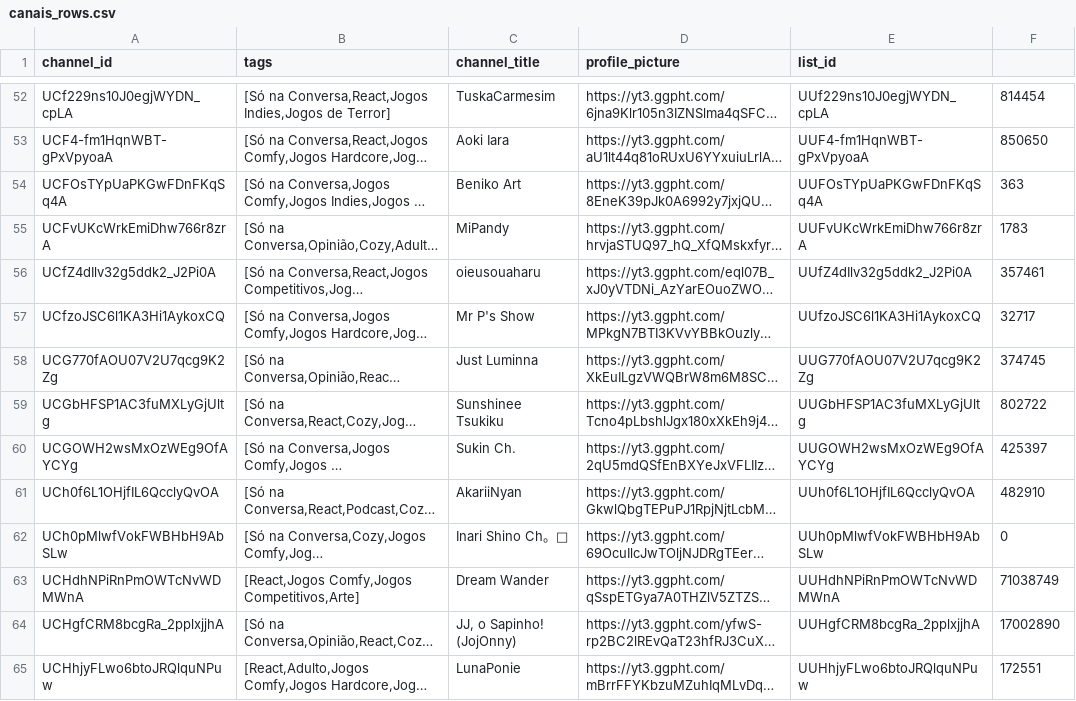
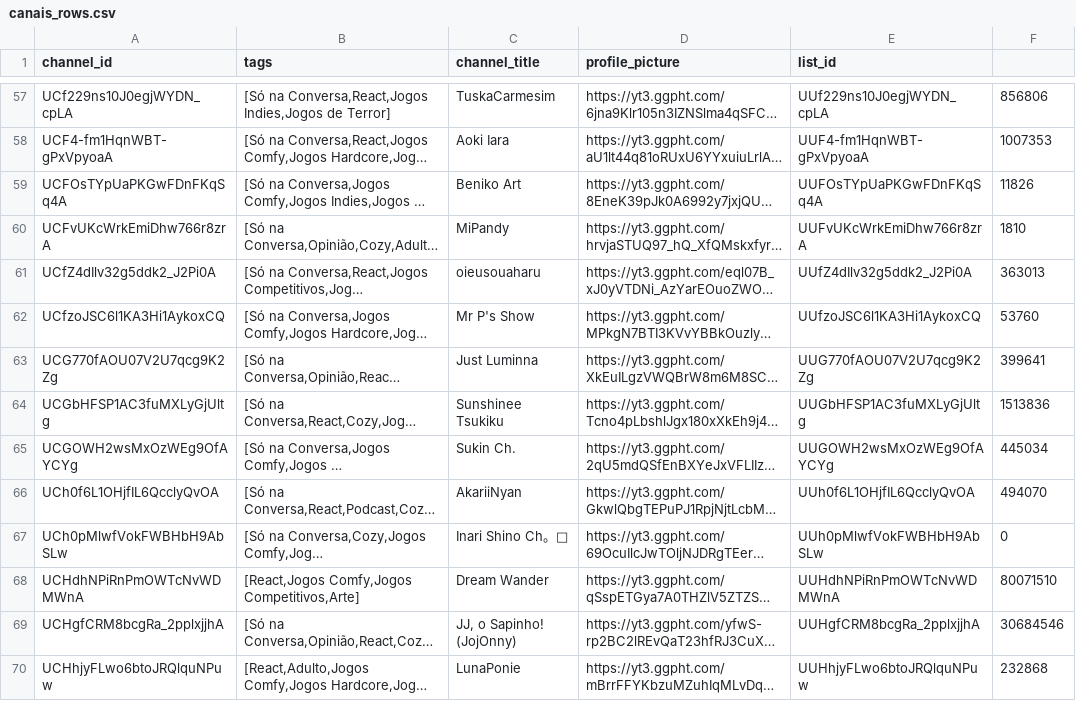
Before and after one commit to Jin-Koshirou/VtubeSchedule, a CSV file: public/canais_rows.csv, drawn as a sheet; only a part is shown, gaps mark what is left out; long unchanged cells end in …; addresses are those after the commit; the diff covers the shown part only; the diff names each change by its address in the sheet, - before the commit and + after, or states it on an @@ line.

```diff
--- a/public/canais_rows.csv
+++ b/public/canais_rows.csv
-F57: 814454
+F57: 856806
-F58: 850650
+F58: 1007353
-F59: 363
+F59: 11826
-F60: 1783
+F60: 1810
-F61: 357461
+F61: 363013
-F62: 32717
+F62: 53760
-F63: 374745
+F63: 399641
-F64: 802722
+F64: 1513836
-F65: 425397
+F65: 445034
-F66: 482910
+F66: 494070
-F68: 71038749
+F68: 80071510
-F69: 17002890
+F69: 30684546
-F70: 172551
+F70: 232868
```
Also changed, not shown: 10 added rows and 125 edited cells elsewhere in this file.
